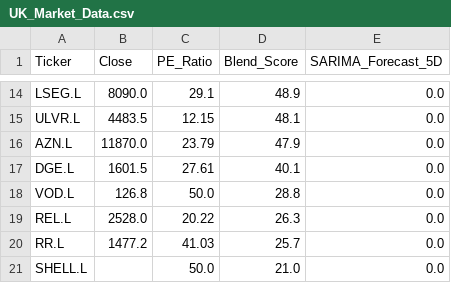
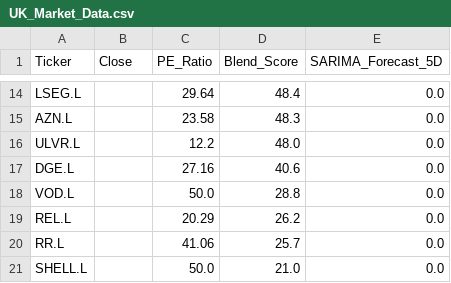
Before and after one commit to Chakarav/AI-Stock-Ranker, a CSV file: UK_Market_Data.csv, drawn as a sheet; only a part is shown, gaps mark what is left out; removed rows and columns are numbered as before the commit, all else as after; the diff covers the shown part only; the diff names each change by its address in the sheet, - before the commit and + after, or states it on an @@ line.

```diff
--- a/UK_Market_Data.csv
+++ b/UK_Market_Data.csv
-B14 (Close): 8090.0
+B14 (Close): (empty)
-C14 (PE_Ratio): 29.1
+C14 (PE_Ratio): 29.64
-D14 (Blend_Score): 48.9
+D14 (Blend_Score): 48.4
-row 15: ULVR.L | 4483.5 | 12.15 | 48.1 | 0.0
-B15 (Close): 11870.0
+B15 (Close): (empty)
-C15 (PE_Ratio): 23.79
+C15 (PE_Ratio): 23.58
-D15 (Blend_Score): 47.9
+D15 (Blend_Score): 48.3
+row 16: ULVR.L |  | 12.2 | 48.0 | 0.0
-B17 (Close): 1601.5
+B17 (Close): (empty)
-C17 (PE_Ratio): 27.61
+C17 (PE_Ratio): 27.16
-D17 (Blend_Score): 40.1
+D17 (Blend_Score): 40.6
-B18 (Close): 126.8
+B18 (Close): (empty)
-B19 (Close): 2528.0
+B19 (Close): (empty)
-C19 (PE_Ratio): 20.22
+C19 (PE_Ratio): 20.29
-D19 (Blend_Score): 26.3
+D19 (Blend_Score): 26.2
-B20 (Close): 1477.2
+B20 (Close): (empty)
-C20 (PE_Ratio): 41.03
+C20 (PE_Ratio): 41.06
```
Also changed, not shown: 32 edited cells elsewhere in this file, IN_Market_Data.csv, US_Market_Data.csv.
